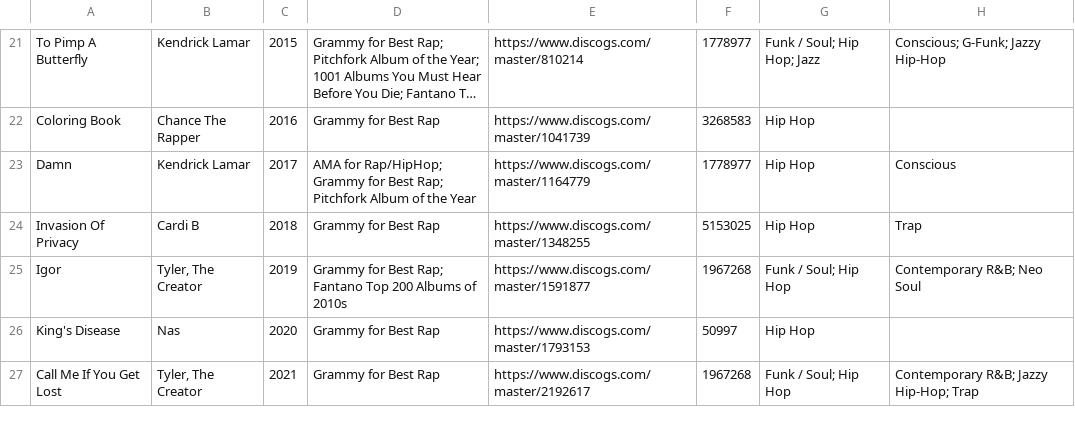
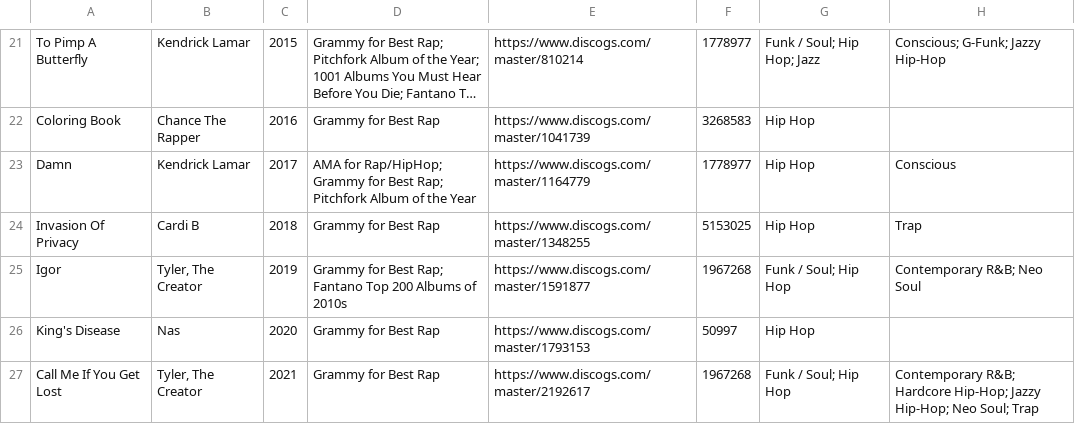
Before and after one commit to purarue/albums, a CSV file: csv_data/reasons/Grammy_for_Best_Rap.csv, drawn as a sheet; only a part is shown, gaps mark what is left out; long unchanged cells end in ….

```diff
--- a/csv_data/reasons/Grammy_for_Best_Rap.csv
+++ b/csv_data/reasons/Grammy_for_Best_Rap.csv
@@ -26,2 +26,2 @@
 "King's Disease","Nas","2020","Grammy for Best Rap","https://www.discogs.com/master/1793153","50997","Hip Hop",""
-"Call Me If You Get Lost","Tyler, The Creator","2021","Grammy for Best Rap","https://www.discogs.com/master/2192617","1967268","Funk / Soul; Hip Hop","Contemporary R&B; Jazzy Hip-Hop; Trap"
+"Call Me If You Get Lost","Tyler, The Creator","2021","Grammy for Best Rap","https://www.discogs.com/master/2192617","1967268","Funk / Soul; Hip Hop","Contemporary R&B; Hardcore Hip-Hop; Jazzy Hip-Hop; Neo Soul; Trap"
```
Also changed, not shown: csv_data/all.csv, csv_data/reasons/Fantano_Top_200_Albums_of_2010s.csv, 8 other files.
